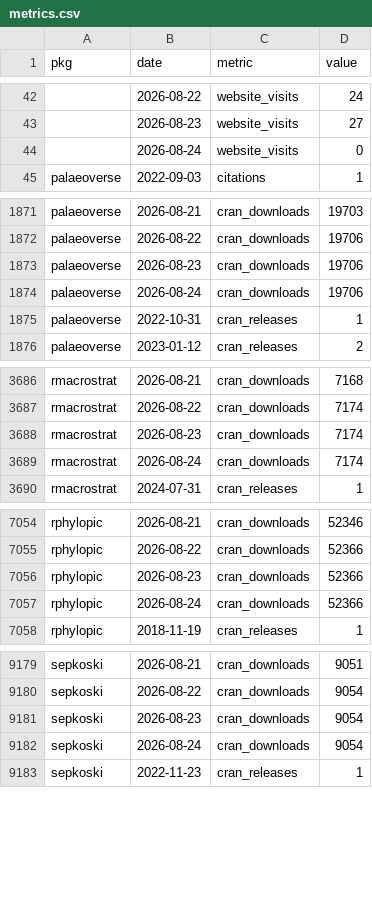
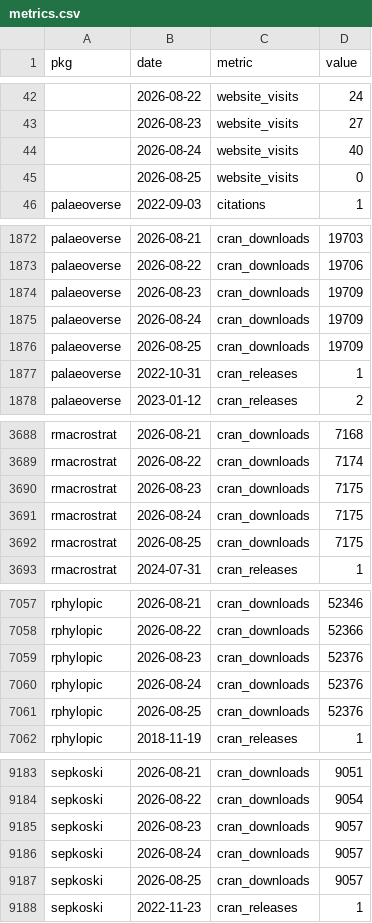
Before and after one commit to palaeoverse/palaeoverse.dashboard, a CSV file: data/metrics.csv, drawn as a sheet; only a part is shown, gaps mark what is left out; the diff covers the shown part only.

```diff
--- a/data/metrics.csv
+++ b/data/metrics.csv
@@ -43,3 +43,4 @@
 "",2026-08-23,"website_visits",27
-"",2026-08-24,"website_visits",0
+"",2026-08-24,"website_visits",40
+"",2026-08-25,"website_visits",0
 "palaeoverse",2022-09-03,"citations",1
@@ -1872,4 +1873,5 @@
 "palaeoverse",2026-08-22,"cran_downloads",19706
-"palaeoverse",2026-08-23,"cran_downloads",19706
-"palaeoverse",2026-08-24,"cran_downloads",19706
+"palaeoverse",2026-08-23,"cran_downloads",19709
+"palaeoverse",2026-08-24,"cran_downloads",19709
+"palaeoverse",2026-08-25,"cran_downloads",19709
 "palaeoverse",2022-10-31,"cran_releases",1
@@ -3687,4 +3689,5 @@
 "rmacrostrat",2026-08-22,"cran_downloads",7174
-"rmacrostrat",2026-08-23,"cran_downloads",7174
-"rmacrostrat",2026-08-24,"cran_downloads",7174
+"rmacrostrat",2026-08-23,"cran_downloads",7175
+"rmacrostrat",2026-08-24,"cran_downloads",7175
+"rmacrostrat",2026-08-25,"cran_downloads",7175
 "rmacrostrat",2024-07-31,"cran_releases",1
@@ -7055,4 +7058,5 @@
 "rphylopic",2026-08-22,"cran_downloads",52366
-"rphylopic",2026-08-23,"cran_downloads",52366
-"rphylopic",2026-08-24,"cran_downloads",52366
+"rphylopic",2026-08-23,"cran_downloads",52376
+"rphylopic",2026-08-24,"cran_downloads",52376
+"rphylopic",2026-08-25,"cran_downloads",52376
 "rphylopic",2018-11-19,"cran_releases",1
@@ -9180,4 +9184,5 @@
 "sepkoski",2026-08-22,"cran_downloads",9054
-"sepkoski",2026-08-23,"cran_downloads",9054
-"sepkoski",2026-08-24,"cran_downloads",9054
+"sepkoski",2026-08-23,"cran_downloads",9057
+"sepkoski",2026-08-24,"cran_downloads",9057
+"sepkoski",2026-08-25,"cran_downloads",9057
 "sepkoski",2022-11-23,"cran_releases",1
```
Also changed, not shown: 3 edited cells elsewhere in this file, 3 other files.
